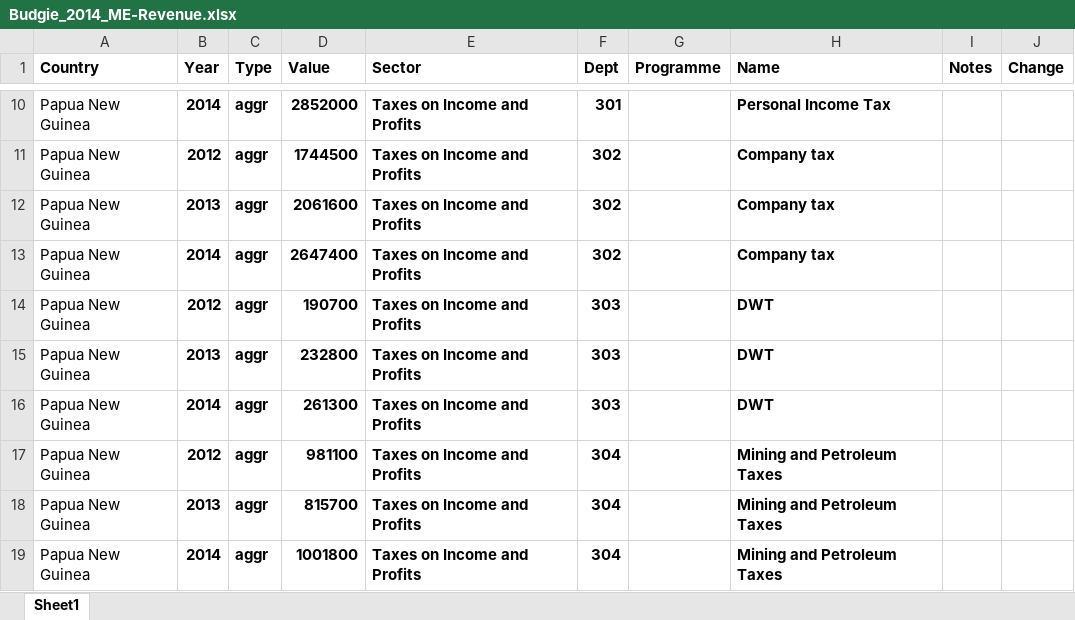
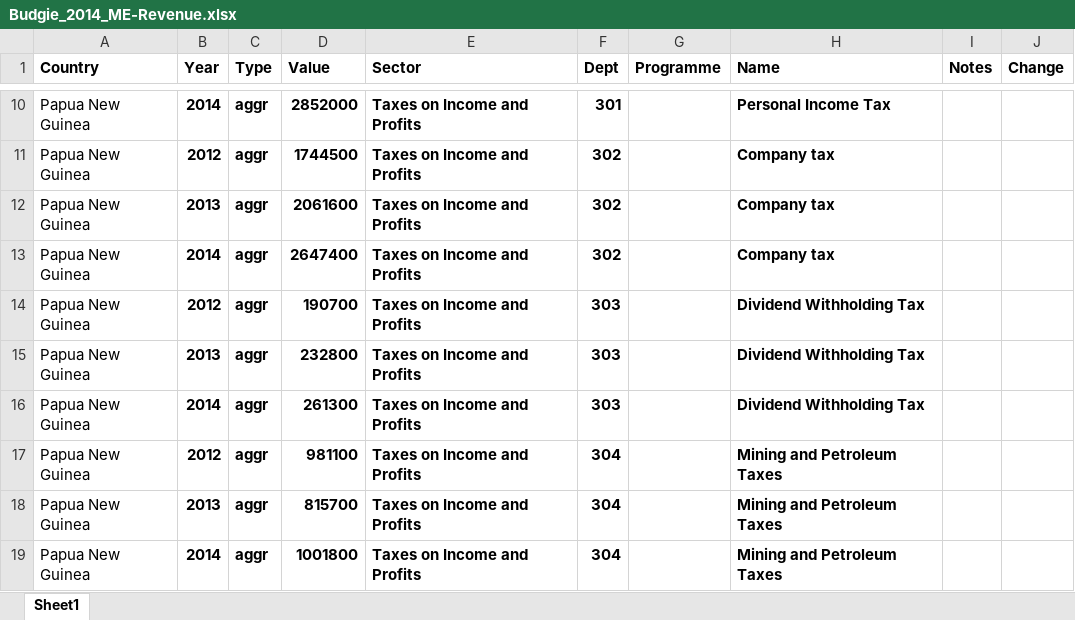
Before and after one commit to gcrumb/budgie, an Excel workbook: db/Budgie_2014_ME-Revenue.xlsx, sheet Sheet1, drawn as a sheet; only a part is shown, gaps mark what is left out; values as stored, in another font and other column widths than the file's, no borders; the diff names each change by its address in the sheet, - before the commit and + after, or states it on an @@ line.

Commit message:
DWT update
Divdend Withholding Tax

```diff
--- a/db/Budgie_2014_ME-Revenue.xlsx (sheet Sheet1)
+++ b/db/Budgie_2014_ME-Revenue.xlsx (sheet Sheet1)
-H14:H16 (Name): DWT
+H14:H16 (Name): Dividend Withholding Tax
```
